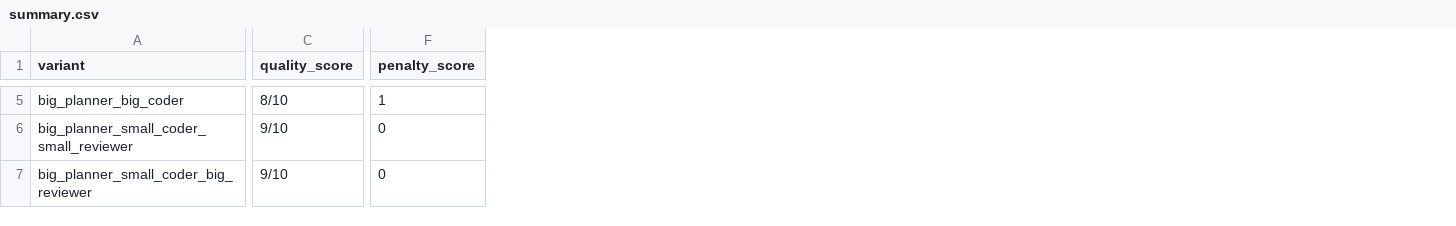
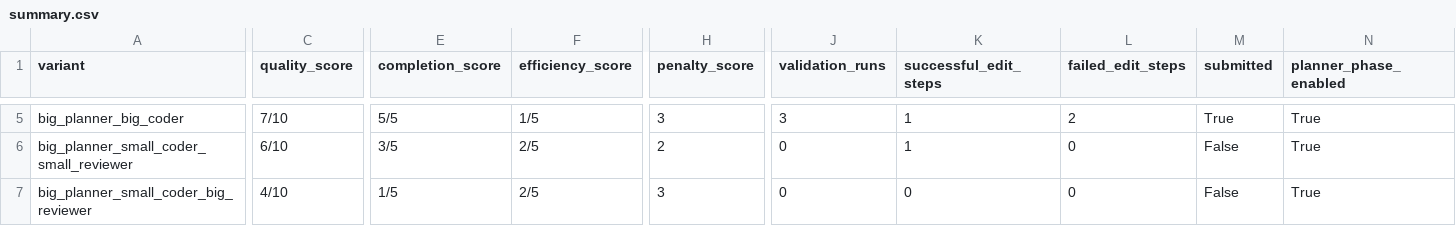
Before and after one commit to StevenVollmer/EECS545_HLSVZ, a CSV file: SWE-agent/latest_matrix_easy_results/summary.csv, drawn as a sheet; only a part is shown, gaps mark what is left out; addresses are those after the commit; the diff covers the shown part only; the diff names each change by its address in the sheet, - before the commit and + after, or states it on an @@ line.

```diff
--- a/SWE-agent/latest_matrix_easy_results/summary.csv
+++ b/SWE-agent/latest_matrix_easy_results/summary.csv
+column E (completion_score), rows 5-7: 5/5 | 3/5 | 1/5
+column F (efficiency_score), rows 5-7: 1/5 | 2/5 | 2/5
+column J (validation_runs), rows 5-7: 3 | 0 | 0
+column K (successful_edit_steps), rows 5-7: 1 | 1 | 0
+column L (failed_edit_steps), rows 5-7: 2 | 0 | 0
+column M (submitted), rows 5-7: True | False | False
+column N (planner_phase_enabled), rows 5-7: all True
-C5 (quality_score): 8/10
+C5 (quality_score): 7/10
-H5 (penalty_score): 1
+H5 (penalty_score): 3
-C6 (quality_score): 9/10
+C6 (quality_score): 6/10
-H6 (penalty_score): 0
+H6 (penalty_score): 2
-C7 (quality_score): 9/10
+C7 (quality_score): 4/10
-H7 (penalty_score): 0
+H7 (penalty_score): 3
```
Also changed, not shown: 52 edited cells elsewhere in this file, 3 other files.
